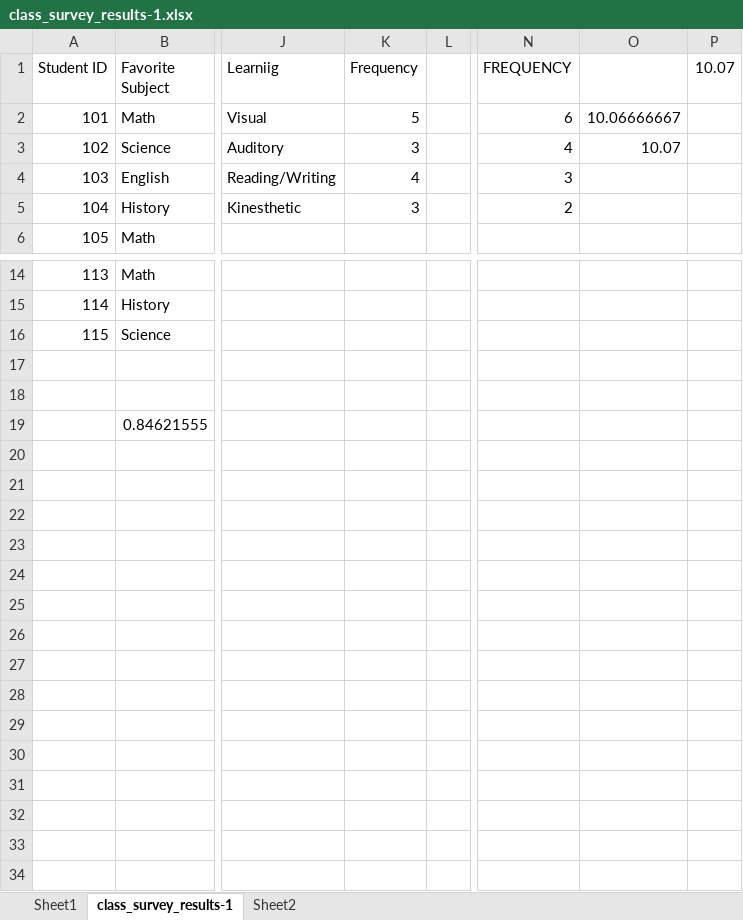
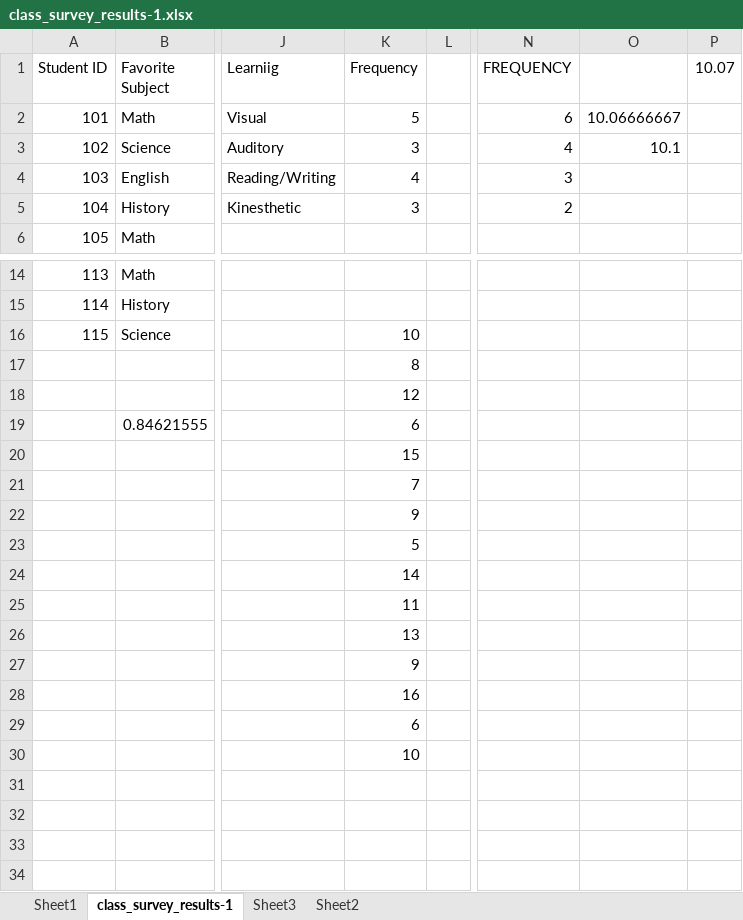
Before and after one commit to samsataria5/data-analytics-projects, an Excel workbook: excel-project/class_survey_results-1.xlsx, sheet class_survey_results-1, drawn as a sheet; only a part is shown, gaps mark what is left out; values as stored, in another font and other column widths than the file's, no borders; charts and pictures not drawn; the diff names each change by its address in the sheet, - before the commit and + after, or states it on an @@ line.

```diff
--- a/excel-project/class_survey_results-1.xlsx (sheet class_survey_results-1)
+++ b/excel-project/class_survey_results-1.xlsx (sheet class_survey_results-1)
+sheet tab: Sheet3
-O3: 10.07
+O3: 10.1
-K16 (Frequency): (empty)
+K16 (Frequency): 10
-K17 (Frequency): (empty)
+K17 (Frequency): 8
-K18 (Frequency): (empty)
+K18 (Frequency): 12
-K19 (Frequency): (empty)
+K19 (Frequency): 6
-K20 (Frequency): (empty)
+K20 (Frequency): 15
-K21 (Frequency): (empty)
+K21 (Frequency): 7
-K22 (Frequency): (empty)
+K22 (Frequency): 9
-K23 (Frequency): (empty)
+K23 (Frequency): 5
-K24 (Frequency): (empty)
+K24 (Frequency): 14
-K25 (Frequency): (empty)
+K25 (Frequency): 11
-K26 (Frequency): (empty)
+K26 (Frequency): 13
-K27 (Frequency): (empty)
+K27 (Frequency): 9
-K28 (Frequency): (empty)
+K28 (Frequency): 16
-K29 (Frequency): (empty)
+K29 (Frequency): 6
-K30 (Frequency): (empty)
+K30 (Frequency): 10
```
Also changed, not shown: charts or pictures, 2 other files.
